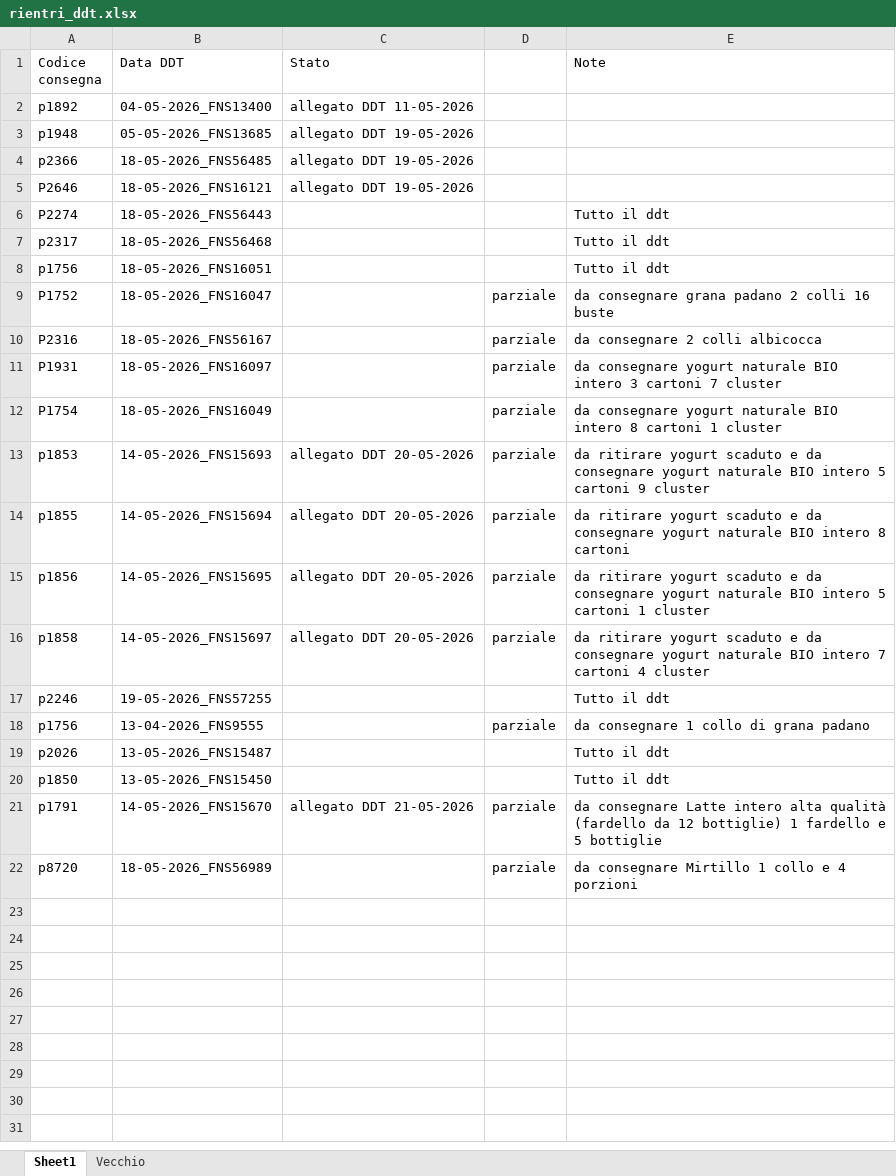
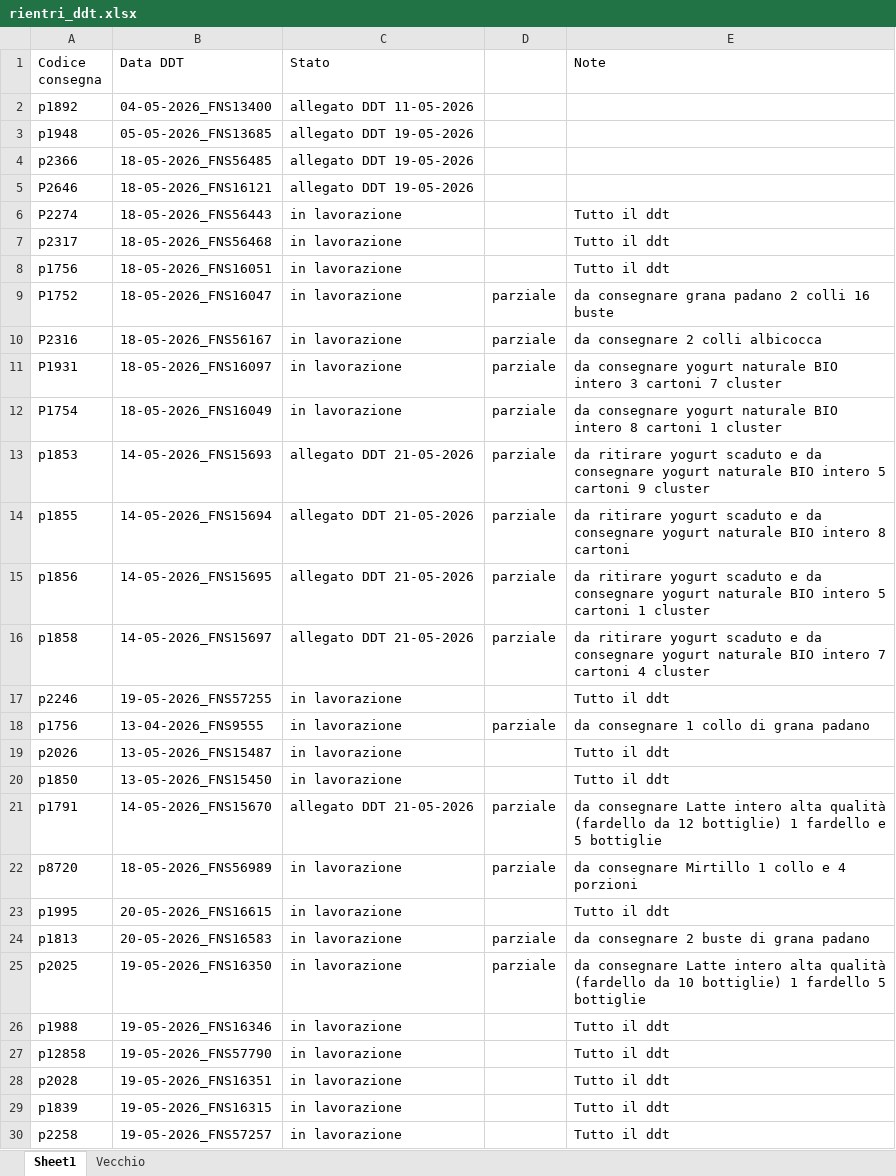
Before and after one commit to Diego-Stack-ai/AppLogSolution, an Excel workbook: AppLogSolutionLocale/dati/rientri_ddt.xlsx, sheet Sheet1, drawn as a sheet; values as stored, in another font and other column widths than the file's, no borders; the diff names each change by its address in the sheet, - before the commit and + after, or states it on an @@ line.

```diff
--- a/AppLogSolutionLocale/dati/rientri_ddt.xlsx (sheet Sheet1)
+++ b/AppLogSolutionLocale/dati/rientri_ddt.xlsx (sheet Sheet1)
-C6:C12 (Stato): (empty)
+C6:C12 (Stato): in lavorazione
-C13:C16 (Stato): allegato DDT 20-05-2026
+C13:C16 (Stato): allegato DDT 21-05-2026
-C17:C20 (Stato): (empty)
+C17:C20 (Stato): in lavorazione
-C22 (Stato): (empty)
+C22 (Stato): in lavorazione
+row 23: p1995 | 20-05-2026_FNS16615 | in lavorazione |  | Tutto il ddt
+row 24: p1813 | 20-05-2026_FNS16583 | in lavorazione | parziale | da consegnare 2 buste di grana padano
+row 25: p2025 | 19-05-2026_FNS16350 | in lavorazione | parziale | da consegnare Latte intero alta qualità (fardello da 10 bottiglie) 1 fardello 5 bottiglie
+row 26: p1988 | 19-05-2026_FNS16346 | in lavorazione |  | Tutto il ddt
+row 27: p12858 | 19-05-2026_FNS57790 | in lavorazione |  | Tutto il ddt
+row 28: p2028 | 19-05-2026_FNS16351 | in lavorazione |  | Tutto il ddt
+row 29: p1839 | 19-05-2026_FNS16315 | in lavorazione |  | Tutto il ddt
+row 30: p2258 | 19-05-2026_FNS57257 | in lavorazione |  | Tutto il ddt
```
Also changed, not shown: 9 other files.
